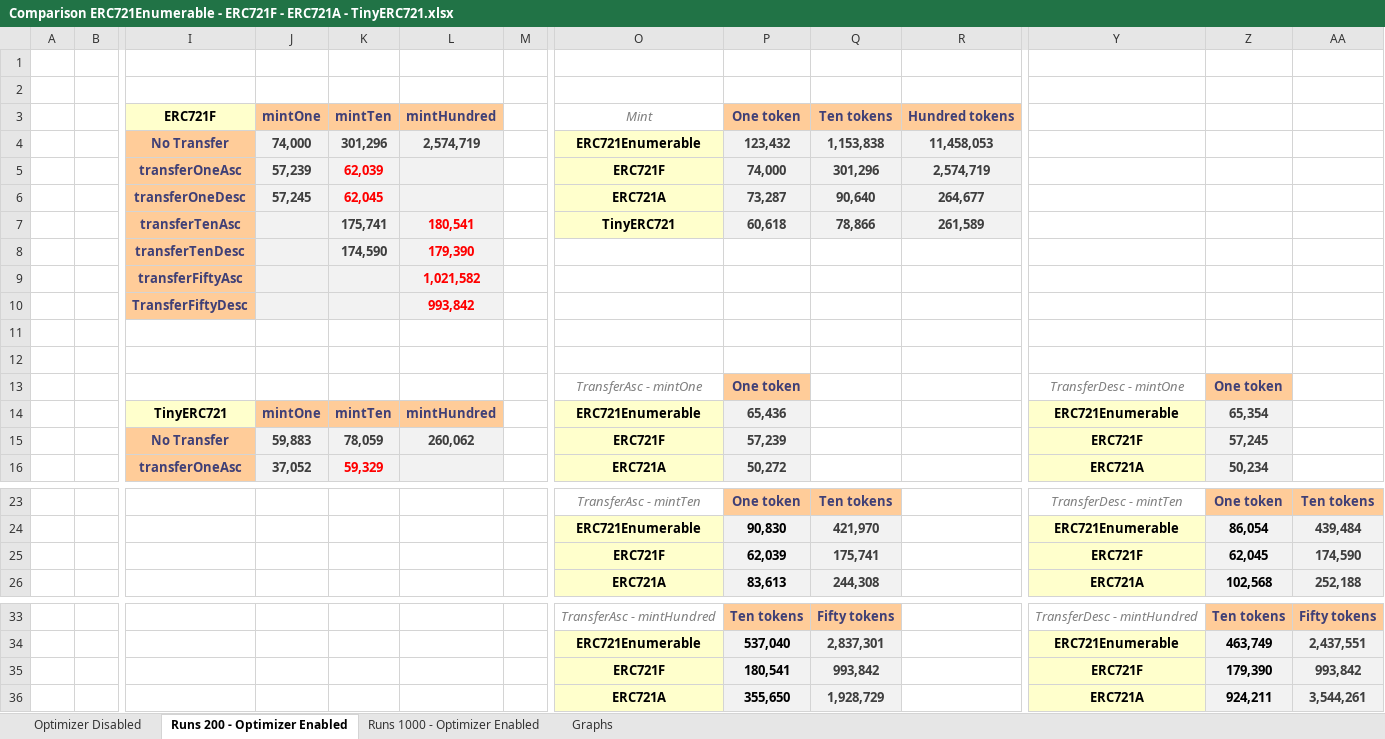
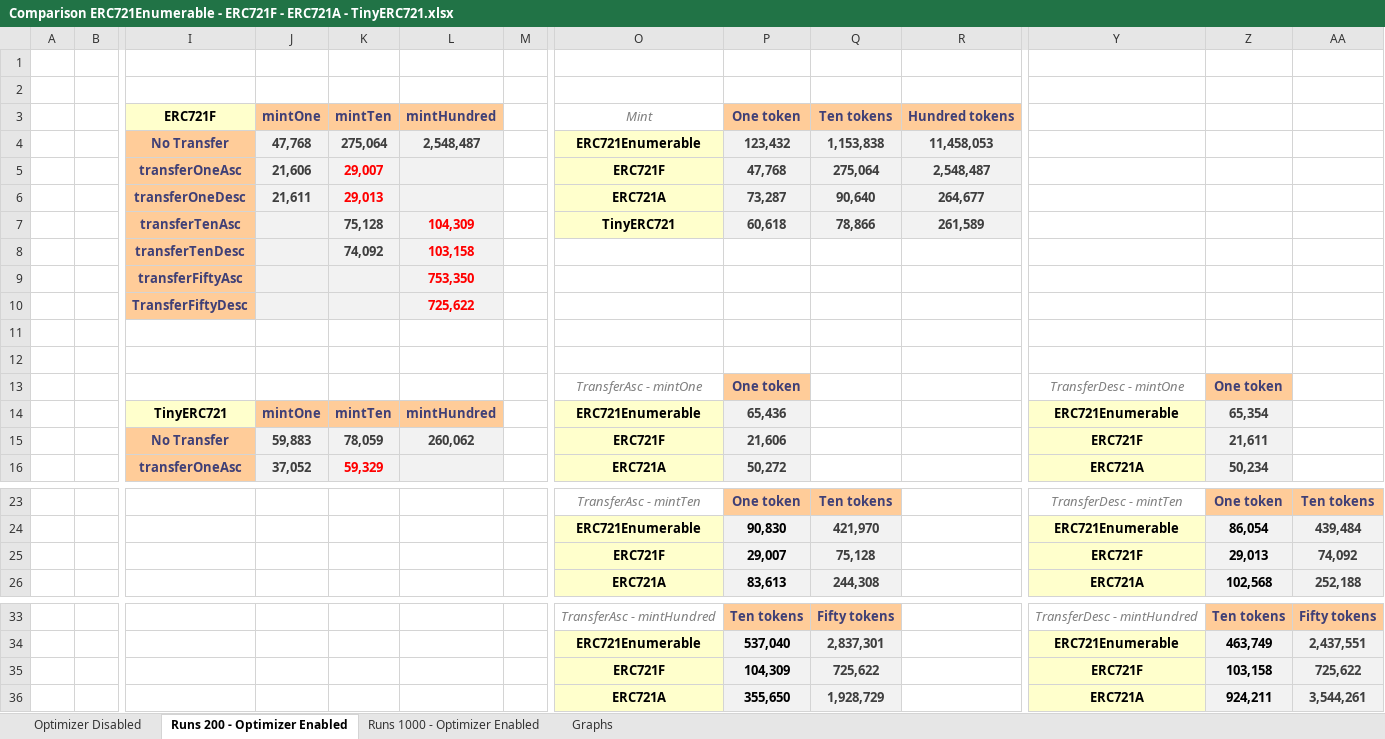
Before and after one commit to FrankNFT-labs/ERC721F, an Excel workbook: docs/data/Comparison ERC721Enumerable - ERC721F - ERC721A - TinyERC721.xlsx, sheet Runs 200 - Optimizer Enabled, drawn as a sheet; only a part is shown, gaps mark what is left out; values as stored, in another font and other column widths than the file's, no borders; charts and pictures not drawn; removed rows and columns are numbered as before the commit, all else as after; rows hold the shown columns only; the diff names each change by its address in the sheet, - before the commit and + after, or states it on an @@ line.

```diff
--- a/docs/data/Comparison ERC721Enumerable - ERC721F - ERC721A - TinyERC721.xlsx (sheet Runs 200 - Optimizer Enabled)
+++ b/docs/data/Comparison ERC721Enumerable - ERC721F - ERC721A - TinyERC721.xlsx (sheet Runs 200 - Optimizer Enabled)
-J4: 74,000
+J4: 47,768
-K4: 301,296
+K4: 275,064
-L4: 2,574,719
+L4: 2,548,487
-J5: 57,239
+J5: 21,606
-K5: 62,039
+K5: 29,007
-P5: 74,000
+P5: 47,768
-Q5: 301,296
+Q5: 275,064
-R5: 2,574,719
+R5: 2,548,487
-J6: 57,245
+J6: 21,611
-K6: 62,045
+K6: 29,013
-K7: 175,741
+K7: 75,128
-L7: 180,541
+L7: 104,309
-K8: 174,590
+K8: 74,092
-L8: 179,390
+L8: 103,158
-L9: 1,021,582
+L9: 753,350
-L10: 993,842
+L10: 725,622
-P15: 57,239
+P15: 21,606
-Z15: 57,245
+Z15: 21,611
-row 25:  |  |  |  |  |  |  | ERC721F | 62,039 | 175,741 |  | ERC721F | 62,045 | 174,590
+row 25:  |  |  |  |  |  |  | ERC721F | 29,007 | 75,128 |  | ERC721F | 29,013 | 74,092
-row 35:  |  |  |  |  |  |  | ERC721F | 180,541 | 993,842 |  | ERC721F | 179,390 | 993,842
+row 35:  |  |  |  |  |  |  | ERC721F | 104,309 | 725,622 |  | ERC721F | 103,158 | 725,622
```
Also changed, not shown: sheet Optimizer Disabled, sheet Runs 1000 - Optimizer Enabled, charts or pictures.
